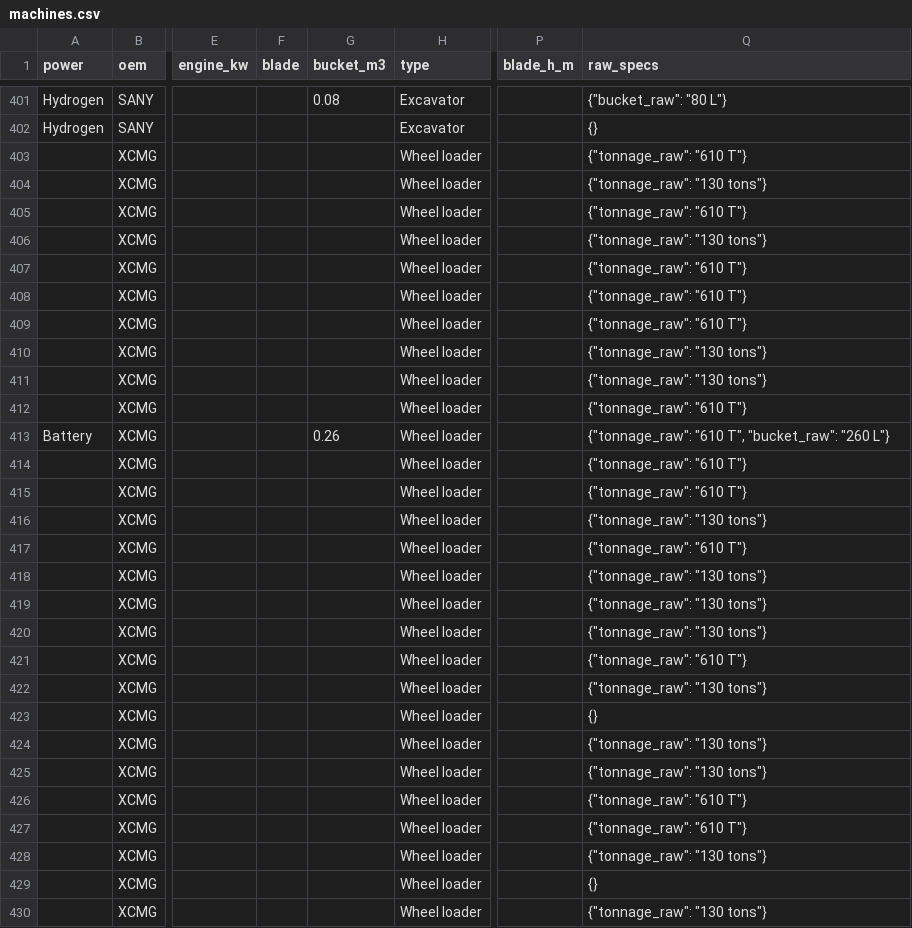
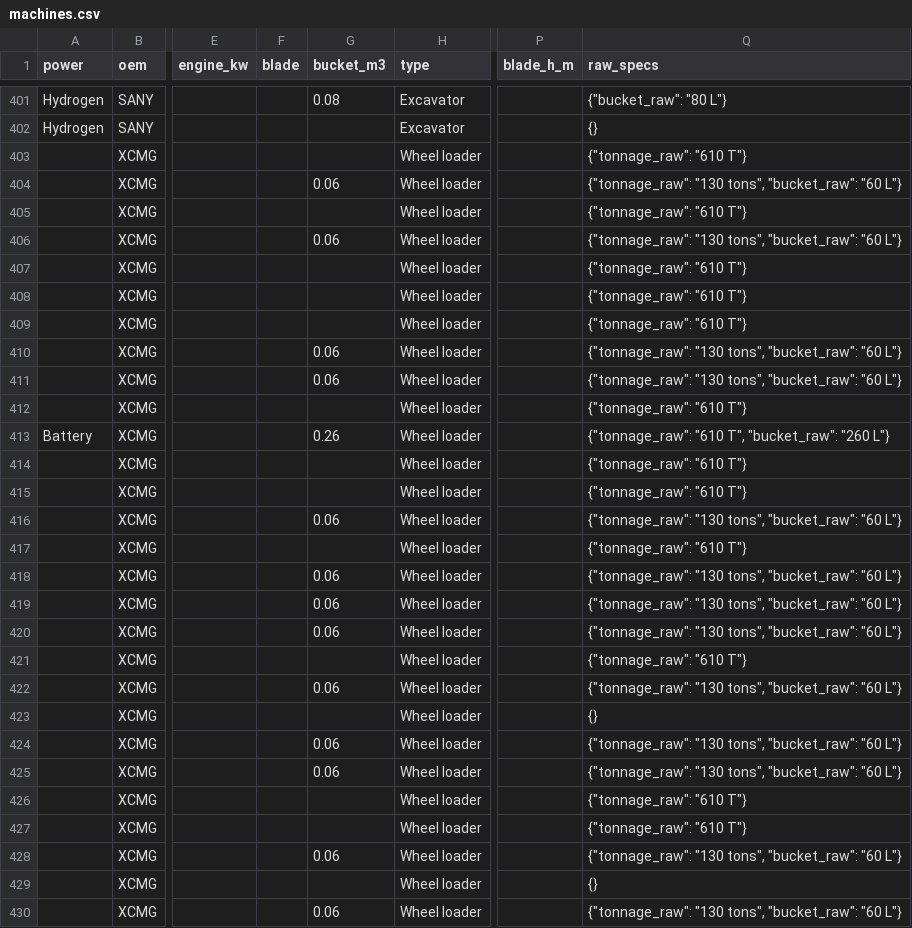
Before and after one commit to athanius07/Carbon-redution-machine-tracking-original, a CSV file: data/machines.csv, drawn as a sheet; only a part is shown, gaps mark what is left out; the diff covers the shown part only; the diff names each change by its address in the sheet, - before the commit and + after, or states it on an @@ line.

```diff
--- a/data/machines.csv
+++ b/data/machines.csv
-G404 (bucket_m3): (empty)
+G404 (bucket_m3): 0.06
-Q404 (raw_specs): {"tonnage_raw": "130 tons"}
+Q404 (raw_specs): {"tonnage_raw": "130 tons", "bucket_raw": "60 L"}
-G406 (bucket_m3): (empty)
+G406 (bucket_m3): 0.06
-Q406 (raw_specs): {"tonnage_raw": "130 tons"}
+Q406 (raw_specs): {"tonnage_raw": "130 tons", "bucket_raw": "60 L"}
-G410:G411 (bucket_m3): (empty)
+G410:G411 (bucket_m3): 0.06
-Q410:Q411 (raw_specs): {"tonnage_raw": "130 tons"}
+Q410:Q411 (raw_specs): {"tonnage_raw": "130 tons", "bucket_raw": "60 L"}
-G416 (bucket_m3): (empty)
+G416 (bucket_m3): 0.06
-Q416 (raw_specs): {"tonnage_raw": "130 tons"}
+Q416 (raw_specs): {"tonnage_raw": "130 tons", "bucket_raw": "60 L"}
-G418:G420 (bucket_m3): (empty)
+G418:G420 (bucket_m3): 0.06
-Q418:Q420 (raw_specs): {"tonnage_raw": "130 tons"}
+Q418:Q420 (raw_specs): {"tonnage_raw": "130 tons", "bucket_raw": "60 L"}
-G422 (bucket_m3): (empty)
+G422 (bucket_m3): 0.06
-Q422 (raw_specs): {"tonnage_raw": "130 tons"}
+Q422 (raw_specs): {"tonnage_raw": "130 tons", "bucket_raw": "60 L"}
-G424:G425 (bucket_m3): (empty)
+G424:G425 (bucket_m3): 0.06
-Q424:Q425 (raw_specs): {"tonnage_raw": "130 tons"}
+Q424:Q425 (raw_specs): {"tonnage_raw": "130 tons", "bucket_raw": "60 L"}
-G428 (bucket_m3): (empty)
+G428 (bucket_m3): 0.06
-Q428 (raw_specs): {"tonnage_raw": "130 tons"}
+Q428 (raw_specs): {"tonnage_raw": "130 tons", "bucket_raw": "60 L"}
-G430 (bucket_m3): (empty)
+G430 (bucket_m3): 0.06
-Q430 (raw_specs): {"tonnage_raw": "130 tons"}
+Q430 (raw_specs): {"tonnage_raw": "130 tons", "bucket_raw": "60 L"}
```
Also changed, not shown: 20 edited cells elsewhere in this file, 1 other file.
